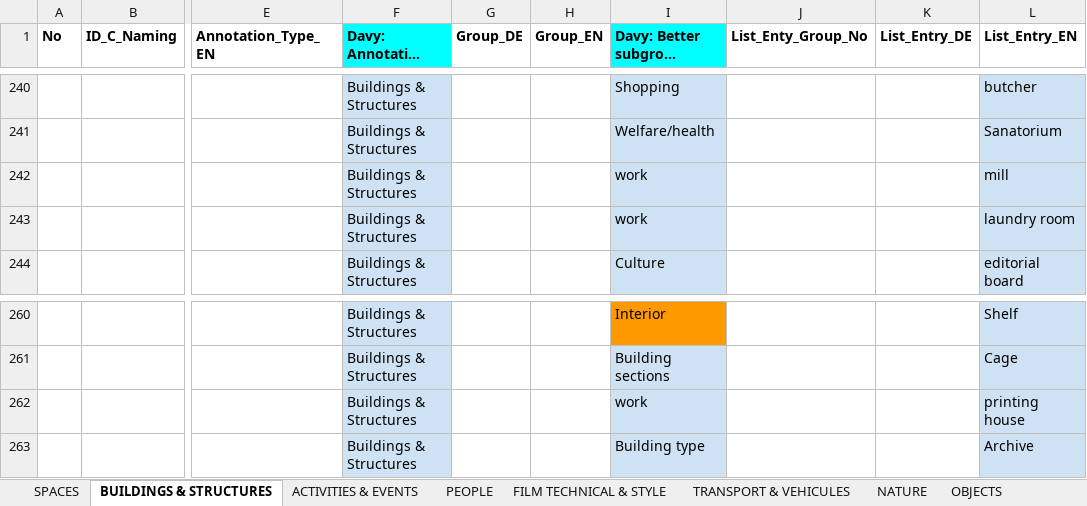
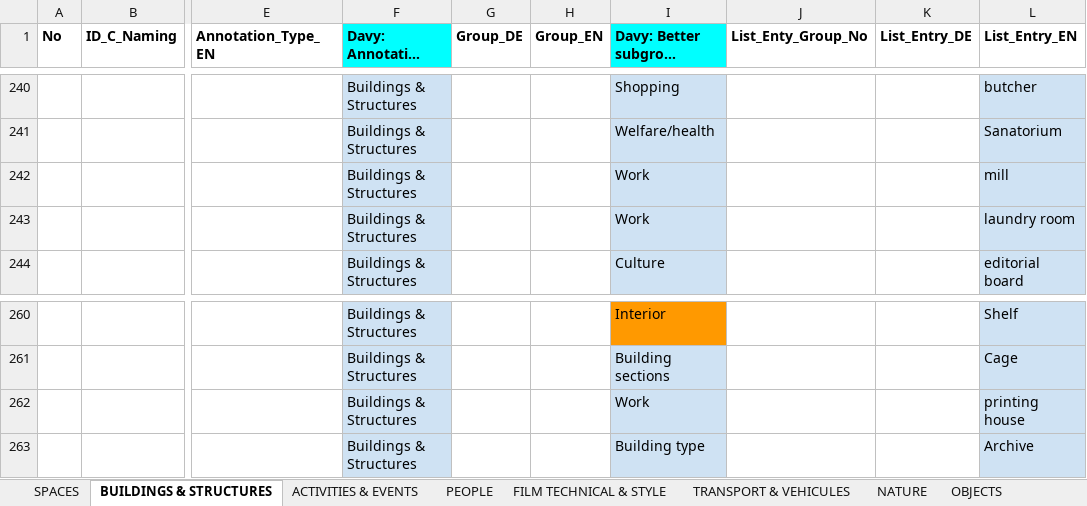
Before and after one commit to mdantonio-c/imediacities, an Excel workbook: scripts/convert-vocabulary/IMC-Vocabularies-Manual_Annotation-phase-2.xlsx, sheet BUILDINGS & STRUCTURES, drawn as a sheet; only a part is shown, gaps mark what is left out; long unchanged cells end in …; values as stored, in another font and other column widths than the file's, no borders; charts and pictures and conditional formats not drawn; the diff names each change by its address in the sheet, - before the commit and + after, or states it on an @@ line.

```diff
--- a/scripts/convert-vocabulary/IMC-Vocabularies-Manual_Annotation-phase-2.xlsx (sheet BUILDINGS & STRUCTURES)
+++ b/scripts/convert-vocabulary/IMC-Vocabularies-Manual_Annotation-phase-2.xlsx (sheet BUILDINGS & STRUCTURES)
-I242:I243 (Davy: Better subgroup suggestion): work
+I242:I243 (Davy: Better subgroup suggestion): Work
-I262 (Davy: Better subgroup suggestion): work
+I262 (Davy: Better subgroup suggestion): Work
```
Also changed, not shown: sheet ACTIVITIES & EVENTS, sheet SPACES, 3 other files.
